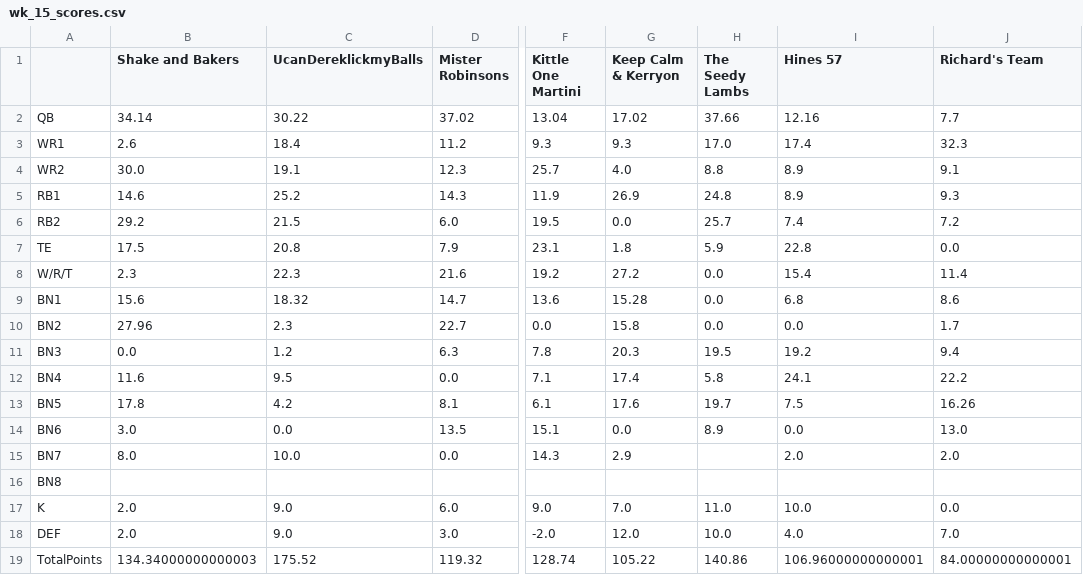
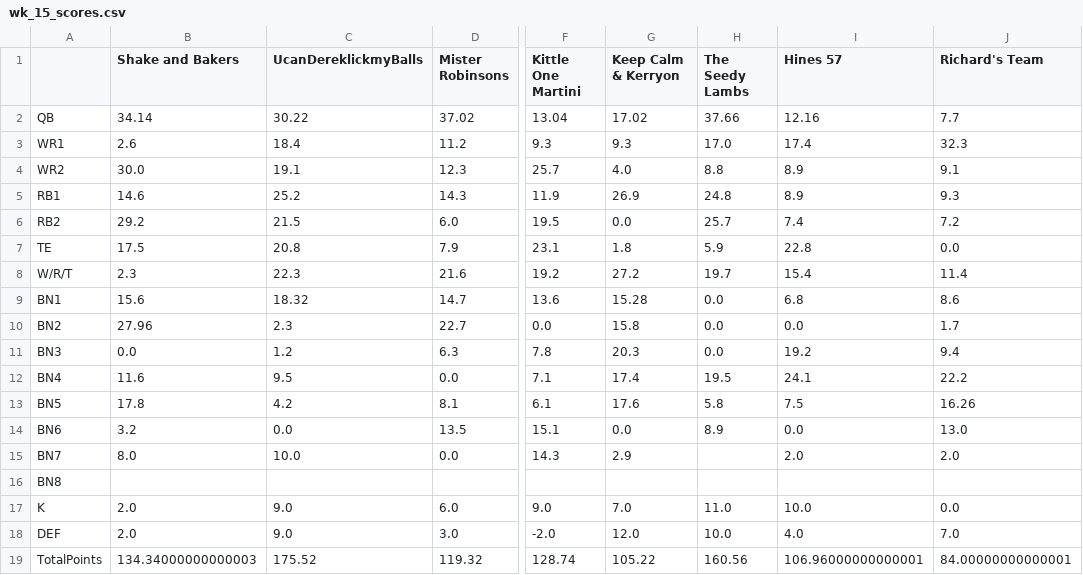
Before and after one commit to MBJR1986/yahoo_fantasy_api, a CSV file: Data Analysis/weekly_scores/wk_15_scores.csv, drawn as a sheet; only a part is shown, gaps mark what is left out; the diff names each change by its address in the sheet, - before the commit and + after, or states it on an @@ line.

```diff
--- a/Data Analysis/weekly_scores/wk_15_scores.csv
+++ b/Data Analysis/weekly_scores/wk_15_scores.csv
-H8 (The Seedy Lambs): 0.0
+H8 (The Seedy Lambs): 19.7
-H11 (The Seedy Lambs): 19.5
+H11 (The Seedy Lambs): 0.0
-H12 (The Seedy Lambs): 5.8
+H12 (The Seedy Lambs): 19.5
-H13 (The Seedy Lambs): 19.7
+H13 (The Seedy Lambs): 5.8
-B14 (Shake and Bakers): 3.0
+B14 (Shake and Bakers): 3.2
-H19 (The Seedy Lambs): 140.86
+H19 (The Seedy Lambs): 160.56
```
Also changed, not shown: Data Analysis/weekly_rosters/wk_15_roster.csv, Data Analysis/weekly_rosters/wk_16_roster.csv, 2 other files.
